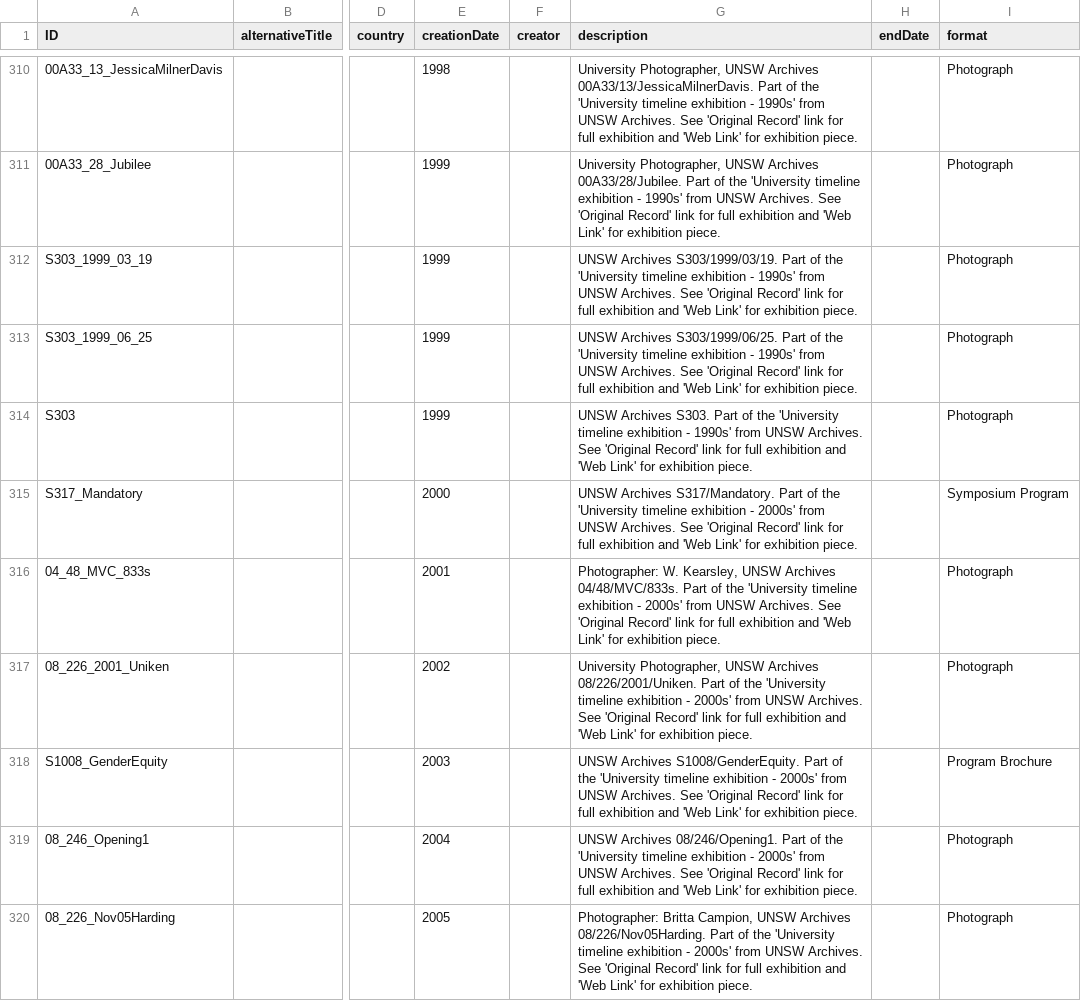
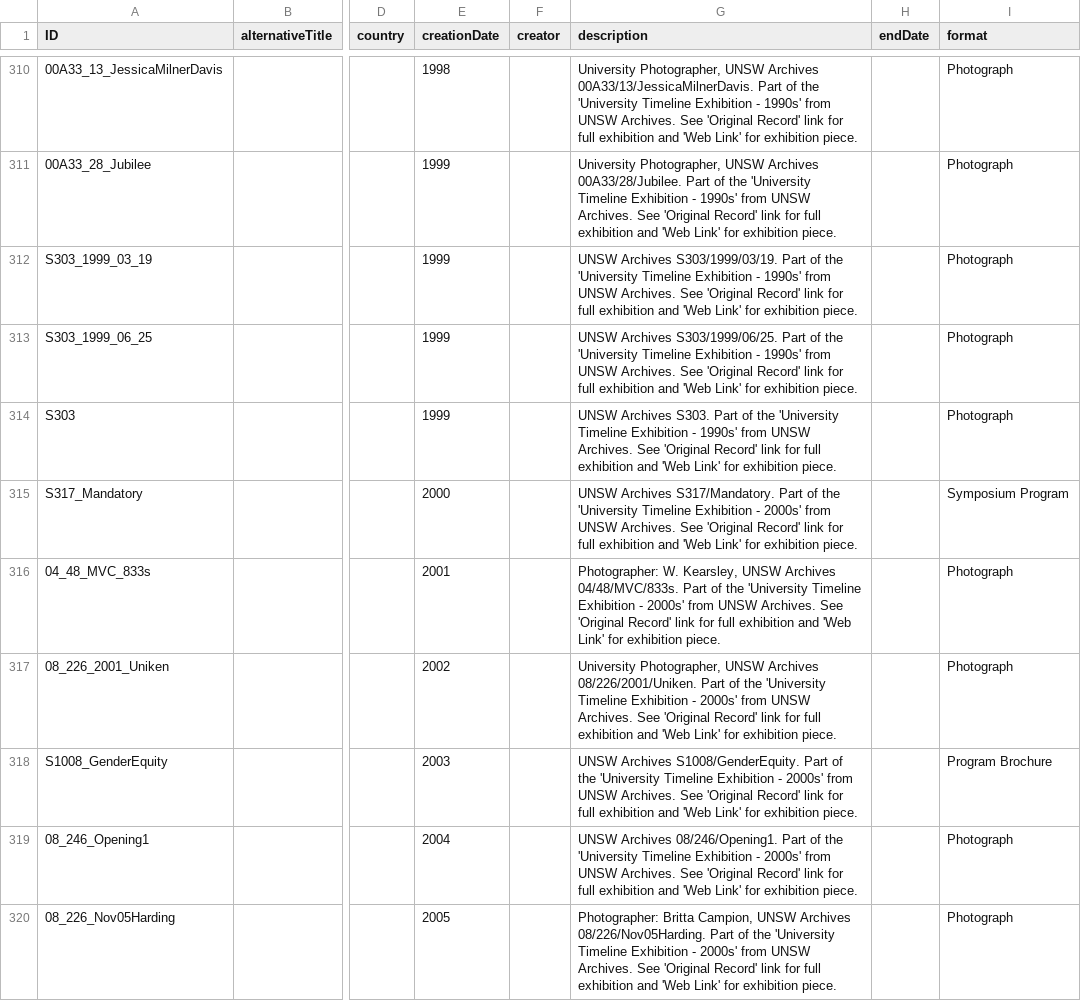
Before and after one commit to HuNIVL/unsw, a CSV file: work.csv, drawn as a sheet; only a part is shown, gaps mark what is left out; the diff covers the shown part only; the diff names each change by its address in the sheet, - before the commit and + after, or states it on an @@ line.

Commit message:
Small amendment to the UNSW Timeline Exhibition records

```diff
--- a/work.csv
+++ b/work.csv
-G310 (description): …the 'University timeline exhibition - 1990s'…
+G310 (description): …the 'University Timeline Exhibition - 1990s'…
-G311 (description): …the 'University timeline exhibition - 1990s'…
+G311 (description): …the 'University Timeline Exhibition - 1990s'…
-G312 (description): …the 'University timeline exhibition - 1990s'…
+G312 (description): …the 'University Timeline Exhibition - 1990s'…
-G313 (description): …the 'University timeline exhibition - 1990s'…
+G313 (description): …the 'University Timeline Exhibition - 1990s'…
-G314 (description): …the 'University timeline exhibition - 1990s'…
+G314 (description): …the 'University Timeline Exhibition - 1990s'…
-G315 (description): …the 'University timeline exhibition - 2000s'…
+G315 (description): …the 'University Timeline Exhibition - 2000s'…
-G316 (description): …the 'University timeline exhibition - 2000s'…
+G316 (description): …the 'University Timeline Exhibition - 2000s'…
-G317 (description): …the 'University timeline exhibition - 2000s'…
+G317 (description): …the 'University Timeline Exhibition - 2000s'…
-G318 (description): …the 'University timeline exhibition - 2000s'…
+G318 (description): …the 'University Timeline Exhibition - 2000s'…
-G319 (description): …the 'University timeline exhibition - 2000s'…
+G319 (description): …the 'University Timeline Exhibition - 2000s'…
-G320 (description): …the 'University timeline exhibition - 2000s'…
+G320 (description): …the 'University Timeline Exhibition - 2000s'…
```
Also changed, not shown: 65 edited cells elsewhere in this file.
